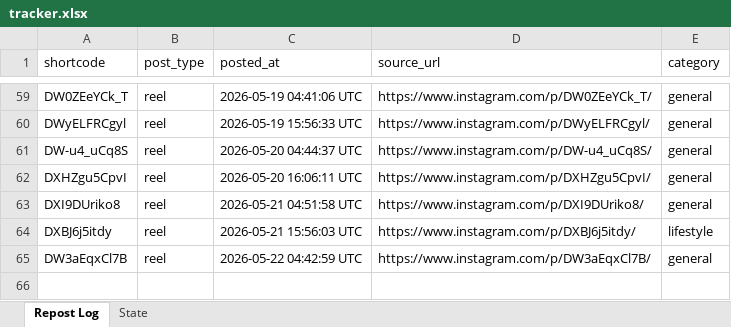
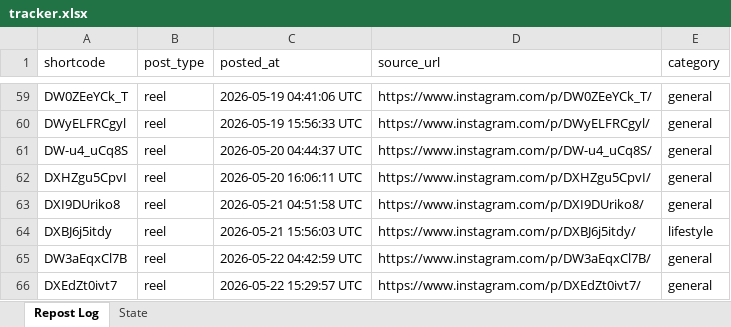
Before and after one commit to mahaboob9143/Insta-YT-Bot-TrueLove, an Excel workbook: data/tracker.xlsx, sheet Repost Log, drawn as a sheet; only a part is shown, gaps mark what is left out; values as stored, in another font and other column widths than the file's, no borders; the diff names each change by its address in the sheet, - before the commit and + after, or states it on an @@ line.

```diff
--- a/data/tracker.xlsx (sheet Repost Log)
+++ b/data/tracker.xlsx (sheet Repost Log)
+row 66: DXEdZt0ivt7 | reel | 2026-05-22 15:29:57 UTC | https://www.instagram.com/p/DXEdZt0ivt7/ | general
```
